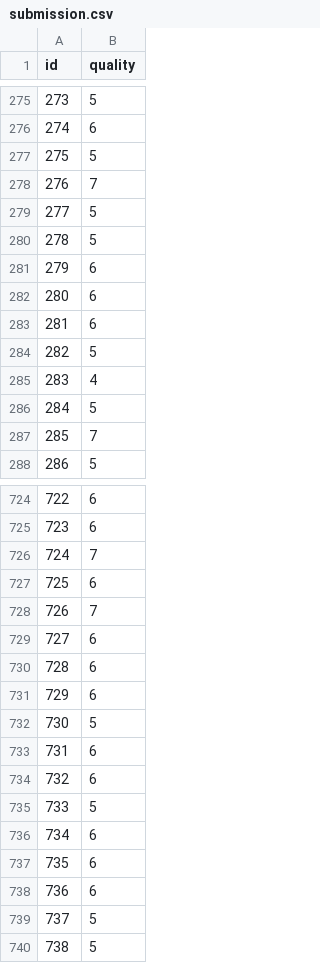
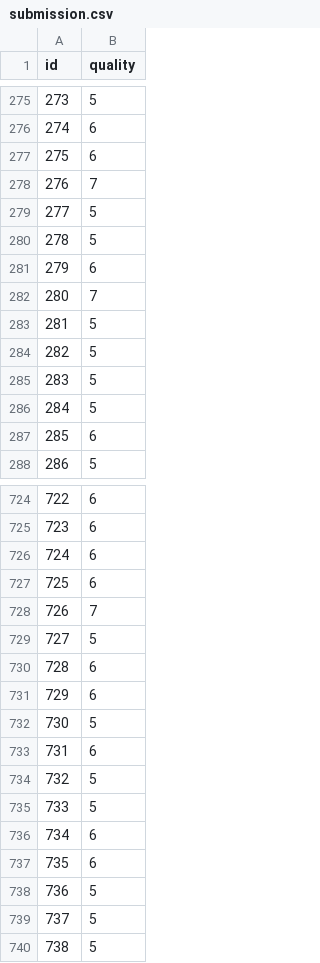
Before and after one commit to ytoubal/INF8215-Labos, a CSV file: TP3/data_kaggle/submission.csv, drawn as a sheet; only a part is shown, gaps mark what is left out; the diff covers the shown part only.

```diff
--- a/TP3/data_kaggle/submission.csv
+++ b/TP3/data_kaggle/submission.csv
@@ -276,3 +276,3 @@ id,quality
 274,6
-275,5
+275,6
 276,7
@@ -281,8 +281,8 @@ id,quality
 279,6
-280,6
-281,6
+280,7
+281,5
 282,5
-283,4
+283,5
 284,5
-285,7
+285,6
 286,5
@@ -725,6 +725,6 @@ id,quality
 723,6
-724,7
+724,6
 725,6
 726,7
-727,6
+727,5
 728,6
@@ -733,3 +733,3 @@ id,quality
 731,6
-732,6
+732,5
 733,5
@@ -737,3 +737,3 @@ id,quality
 735,6
-736,6
+736,5
 737,5
```
Also changed, not shown: 79 edited cells elsewhere in this file, 1 other file.
